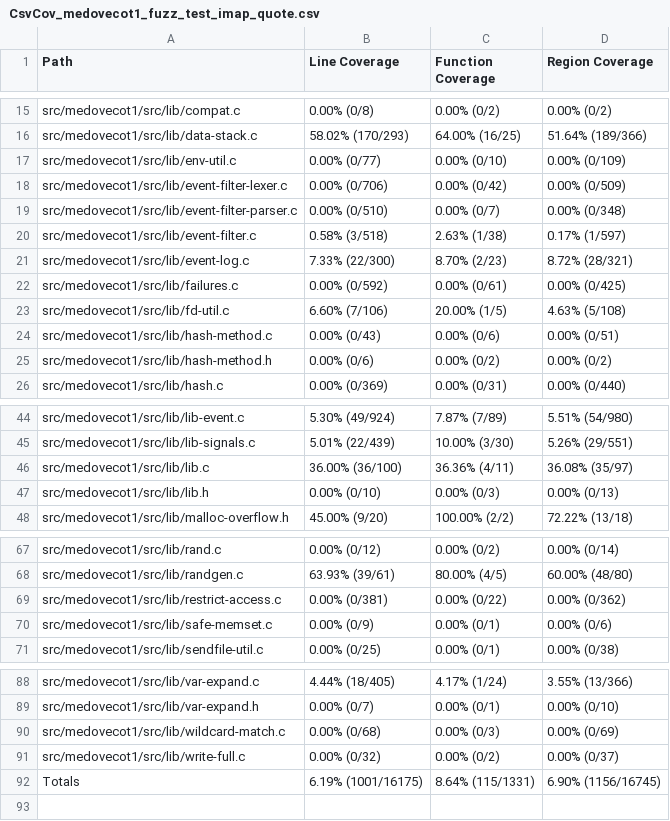
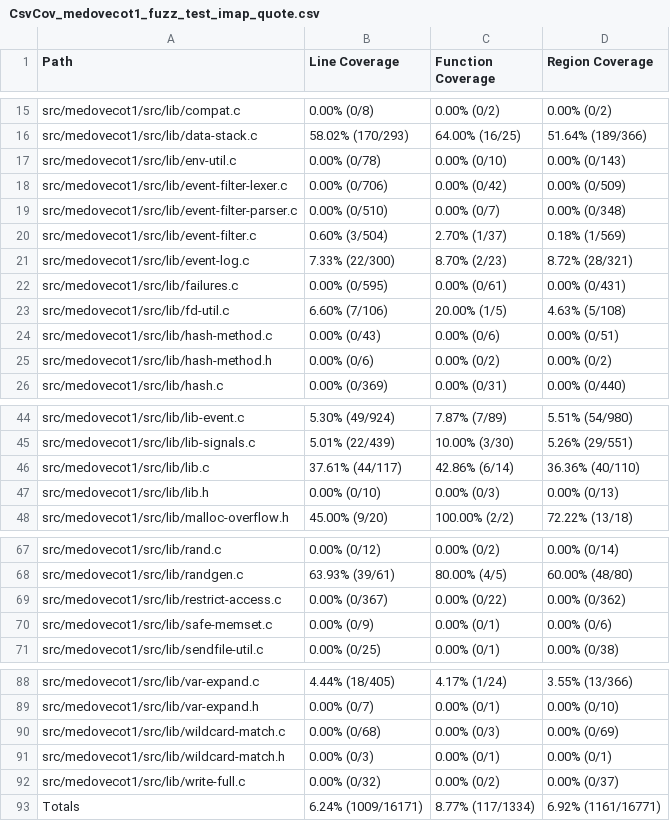
Before and after one commit to workerTmp/liossa_4, a CSV file: myWeb/CsvCov_medovecot1_fuzz_test_imap_quote.csv, drawn as a sheet; only a part is shown, gaps mark what is left out.

```diff
--- a/myWeb/CsvCov_medovecot1_fuzz_test_imap_quote.csv
+++ b/myWeb/CsvCov_medovecot1_fuzz_test_imap_quote.csv
@@ -16,8 +16,8 @@ src/medovecot1/src/lib/compat.c,0.00% (0/8),0.00% (0/2),0.00% (0/2)
 src/medovecot1/src/lib/data-stack.c,58.02% (170/293),64.00% (16/25),51.64% (189/366)
-src/medovecot1/src/lib/env-util.c,0.00% (0/77),0.00% (0/10),0.00% (0/109)
+src/medovecot1/src/lib/env-util.c,0.00% (0/78),0.00% (0/10),0.00% (0/143)
 src/medovecot1/src/lib/event-filter-lexer.c,0.00% (0/706),0.00% (0/42),0.00% (0/509)
 src/medovecot1/src/lib/event-filter-parser.c,0.00% (0/510),0.00% (0/7),0.00% (0/348)
-src/medovecot1/src/lib/event-filter.c,0.58% (3/518),2.63% (1/38),0.17% (1/597)
+src/medovecot1/src/lib/event-filter.c,0.60% (3/504),2.70% (1/37),0.18% (1/569)
 src/medovecot1/src/lib/event-log.c,7.33% (22/300),8.70% (2/23),8.72% (28/321)
-src/medovecot1/src/lib/failures.c,0.00% (0/592),0.00% (0/61),0.00% (0/425)
+src/medovecot1/src/lib/failures.c,0.00% (0/595),0.00% (0/61),0.00% (0/431)
 src/medovecot1/src/lib/fd-util.c,6.60% (7/106),20.00% (1/5),4.63% (5/108)
@@ -45,3 +45,3 @@ src/medovecot1/src/lib/lib-event.c,5.30% (49/924),7.87% (7/89),5.51% (54/980)
 src/medovecot1/src/lib/lib-signals.c,5.01% (22/439),10.00% (3/30),5.26% (29/551)
-src/medovecot1/src/lib/lib.c,36.00% (36/100),36.36% (4/11),36.08% (35/97)
+src/medovecot1/src/lib/lib.c,37.61% (44/117),42.86% (6/14),36.36% (40/110)
 src/medovecot1/src/lib/lib.h,0.00% (0/10),0.00% (0/3),0.00% (0/13)
@@ -68,3 +68,3 @@ src/medovecot1/src/lib/rand.c,0.00% (0/12),0.00% (0/2),0.00% (0/14)
 src/medovecot1/src/lib/randgen.c,63.93% (39/61),80.00% (4/5),60.00% (48/80)
-src/medovecot1/src/lib/restrict-access.c,0.00% (0/381),0.00% (0/22),0.00% (0/362)
+src/medovecot1/src/lib/restrict-access.c,0.00% (0/367),0.00% (0/22),0.00% (0/362)
 src/medovecot1/src/lib/safe-memset.c,0.00% (0/9),0.00% (0/1),0.00% (0/6)
@@ -90,3 +90,4 @@ src/medovecot1/src/lib/var-expand.h,0.00% (0/7),0.00% (0/1),0.00% (0/10)
 src/medovecot1/src/lib/wildcard-match.c,0.00% (0/68),0.00% (0/3),0.00% (0/69)
+src/medovecot1/src/lib/wildcard-match.h,0.00% (0/3),0.00% (0/1),0.00% (0/1)
 src/medovecot1/src/lib/write-full.c,0.00% (0/32),0.00% (0/2),0.00% (0/37)
-Totals,6.19% (1001/16175),8.64% (115/1331),6.90% (1156/16745)
+Totals,6.24% (1009/16171),8.77% (117/1334),6.92% (1161/16771)
```
Also changed, not shown: 2 other files.
